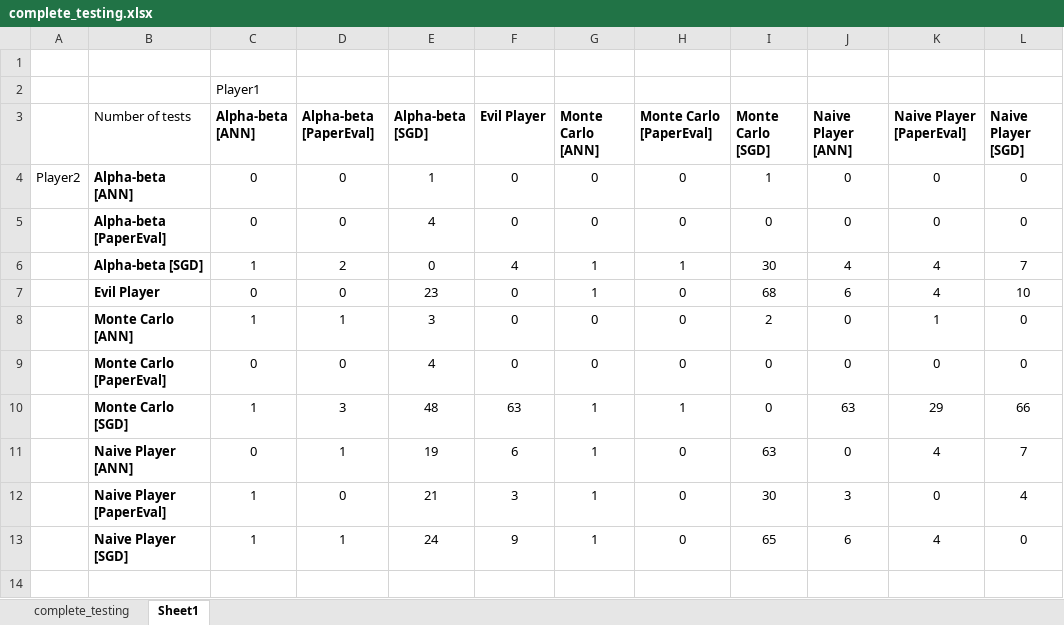
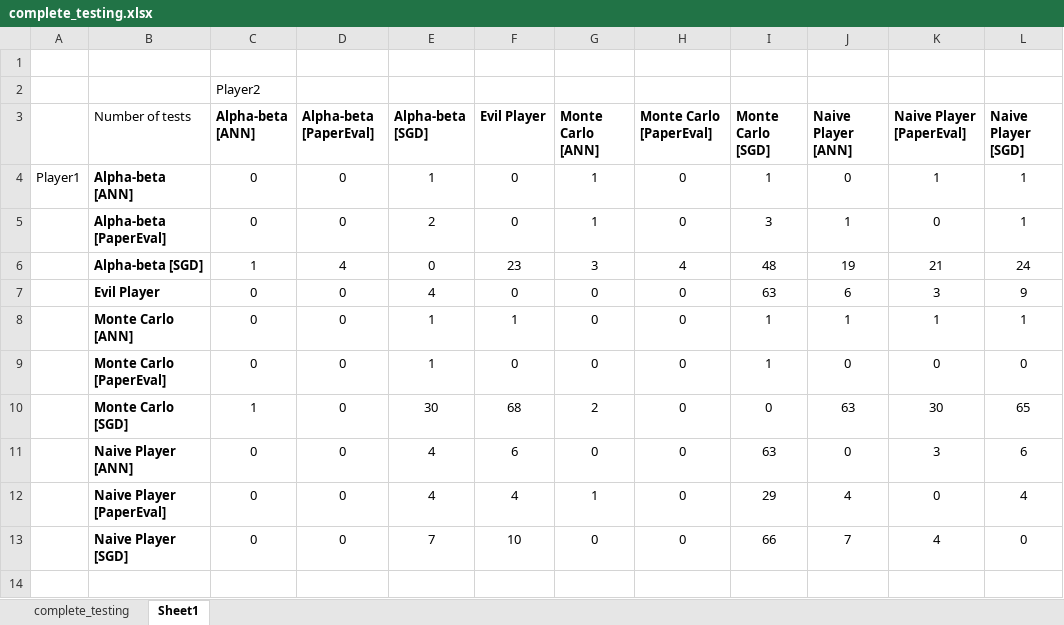
Before and after one commit to Pascalos99/Risky-Game-Development, an Excel workbook: assets/testing_data/complete_testing.xlsx, sheet Sheet1, drawn as a sheet; only a part is shown; values as stored, in another font and other column widths than the file's, no borders; removed rows and columns are numbered as before the commit, all else as after; the diff covers the shown part only; the diff names each change by its address in the sheet, - before the commit and + after, or states it on an @@ line.

Commit message:
further excel

```diff
--- a/assets/testing_data/complete_testing.xlsx (sheet Sheet1)
+++ b/assets/testing_data/complete_testing.xlsx (sheet Sheet1)
-C2 (Alpha-beta [ANN]): Player1
+C2 (Alpha-beta [ANN]): Player2
-A4: Player2
+A4: Player1
-G4:G5 (Monte Carlo [ANN]): 0
+G4:G5 (Monte Carlo [ANN]): 1
-K4 (Naive Player [PaperEval]): 0
+K4 (Naive Player [PaperEval]): 1
-L4:L5 (Naive Player [SGD]): 0
+L4:L5 (Naive Player [SGD]): 1
-E5 (Alpha-beta [SGD]): 4
+E5 (Alpha-beta [SGD]): 2
-I5 (Monte Carlo [SGD]): 0
+I5 (Monte Carlo [SGD]): 3
-J5 (Naive Player [ANN]): 0
+J5 (Naive Player [ANN]): 1
-row 6:  | Alpha-beta [SGD] | 1 | 2 | 0 | 4 | 1 | 1 | 30 | 4 | 4 | 7
+row 6:  | Alpha-beta [SGD] | 1 | 4 | 0 | 23 | 3 | 4 | 48 | 19 | 21 | 24
-E7 (Alpha-beta [SGD]): 23
+E7 (Alpha-beta [SGD]): 4
-G7 (Monte Carlo [ANN]): 1
+G7 (Monte Carlo [ANN]): 0
-I7 (Monte Carlo [SGD]): 68
+I7 (Monte Carlo [SGD]): 63
-K7 (Naive Player [PaperEval]): 4
+K7 (Naive Player [PaperEval]): 3
-L7 (Naive Player [SGD]): 10
+L7 (Naive Player [SGD]): 9
-row 8:  | Monte Carlo [ANN] | 1 | 1 | 3 | 0 | 0 | 0 | 2 | 0 | 1 | 0
+row 8:  | Monte Carlo [ANN] | 0 | 0 | 1 | 1 | 0 | 0 | 1 | 1 | 1 | 1
-E9 (Alpha-beta [SGD]): 4
+E9 (Alpha-beta [SGD]): 1
-I9 (Monte Carlo [SGD]): 0
+I9 (Monte Carlo [SGD]): 1
-row 10:  | Monte Carlo [SGD] | 1 | 3 | 48 | 63 | 1 | 1 | 0 | 63 | 29 | 66
+row 10:  | Monte Carlo [SGD] | 1 | 0 | 30 | 68 | 2 | 0 | 0 | 63 | 30 | 65
-D11 (Alpha-beta [PaperEval]): 1
+D11 (Alpha-beta [PaperEval]): 0
-E11 (Alpha-beta [SGD]): 19
+E11 (Alpha-beta [SGD]): 4
-G11 (Monte Carlo [ANN]): 1
+G11 (Monte Carlo [ANN]): 0
-K11 (Naive Player [PaperEval]): 4
+K11 (Naive Player [PaperEval]): 3
-L11 (Naive Player [SGD]): 7
+L11 (Naive Player [SGD]): 6
-C12 (Alpha-beta [ANN]): 1
+C12 (Alpha-beta [ANN]): 0
-E12 (Alpha-beta [SGD]): 21
+E12 (Alpha-beta [SGD]): 4
-F12 (Evil Player): 3
+F12 (Evil Player): 4
-I12 (Monte Carlo [SGD]): 30
+I12 (Monte Carlo [SGD]): 29
-J12 (Naive Player [ANN]): 3
+J12 (Naive Player [ANN]): 4
-row 13:  | Naive Player [SGD] | 1 | 1 | 24 | 9 | 1 | 0 | 65 | 6 | 4 | 0
+row 13:  | Naive Player [SGD] | 0 | 0 | 7 | 10 | 0 | 0 | 66 | 7 | 4 | 0
```
Also changed, not shown: 30 added rows, 4 removed rows, 35 edited cells and cell formats elsewhere in this sheet, formulas that keep their value.
